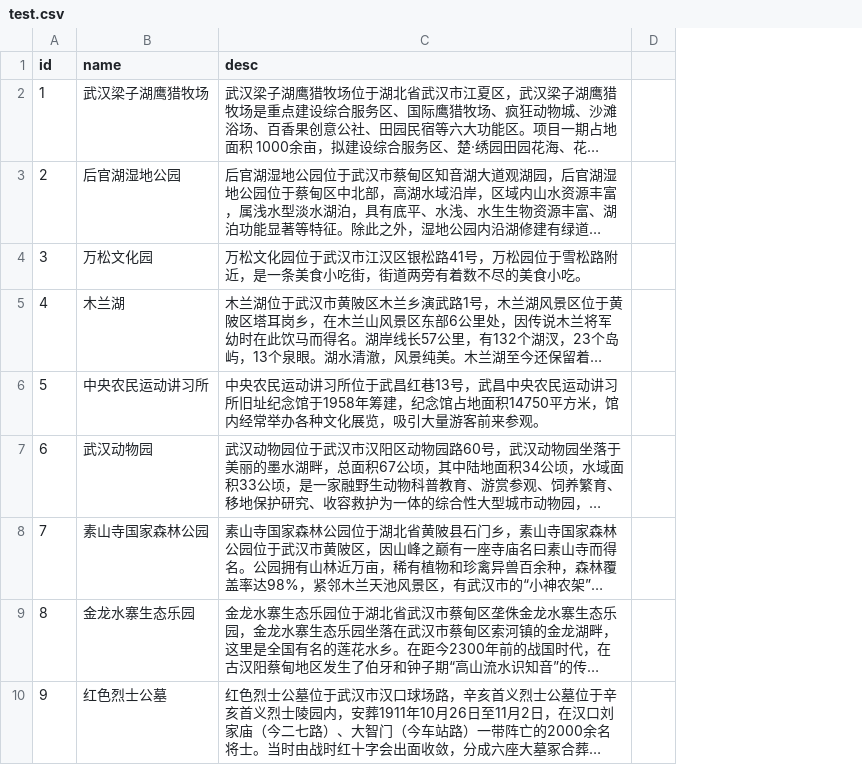
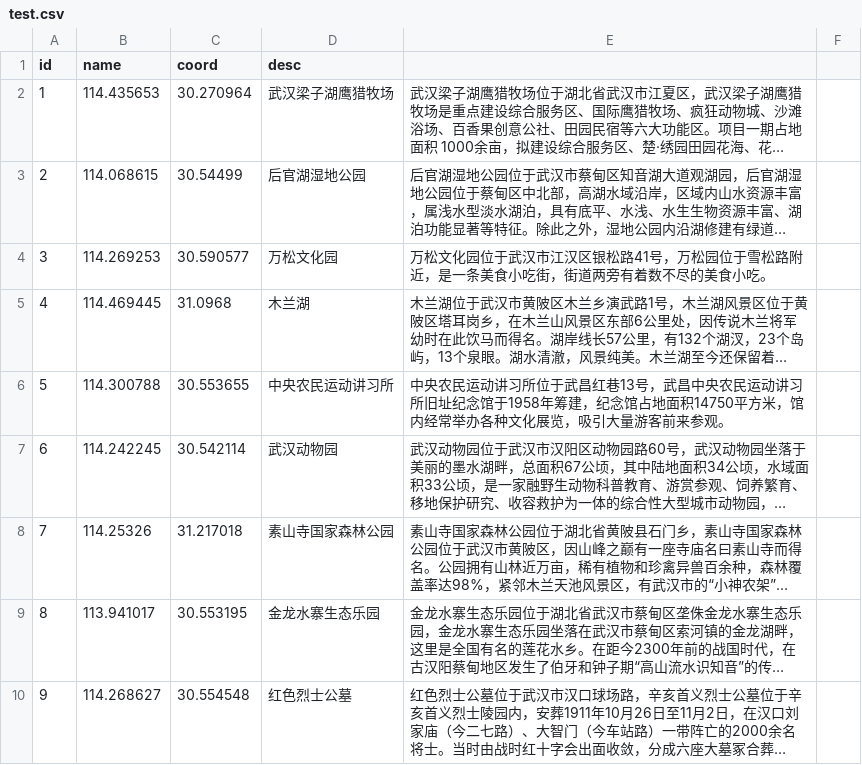
Before and after one commit to MinWenaaa/tourism_backend, a CSV file: model/data/test.csv, drawn as a sheet; only a part is shown; long unchanged cells end in …; addresses are those after the commit; the diff names each change by its address in the sheet, - before the commit and + after, or states it on an @@ line.

```diff
--- a/model/data/test.csv
+++ b/model/data/test.csv
+column B (name), rows 2-10: 114.435653 | 114.068615 | 114.269253 | 114.469445 | 114.300788 | 114.242245 | 114.25326 | 113.941017 | 114.268627
+column C (coord), rows 2-10: 30.270964 | 30.54499 | 30.590577 | 31.0968 | 30.553655 | 30.542114 | 31.217018 | 30.553195 | 30.554548
-D1: name
+D1: desc
-E1: desc
+E1: (empty)
```
Also changed, not shown: 6 other files.
